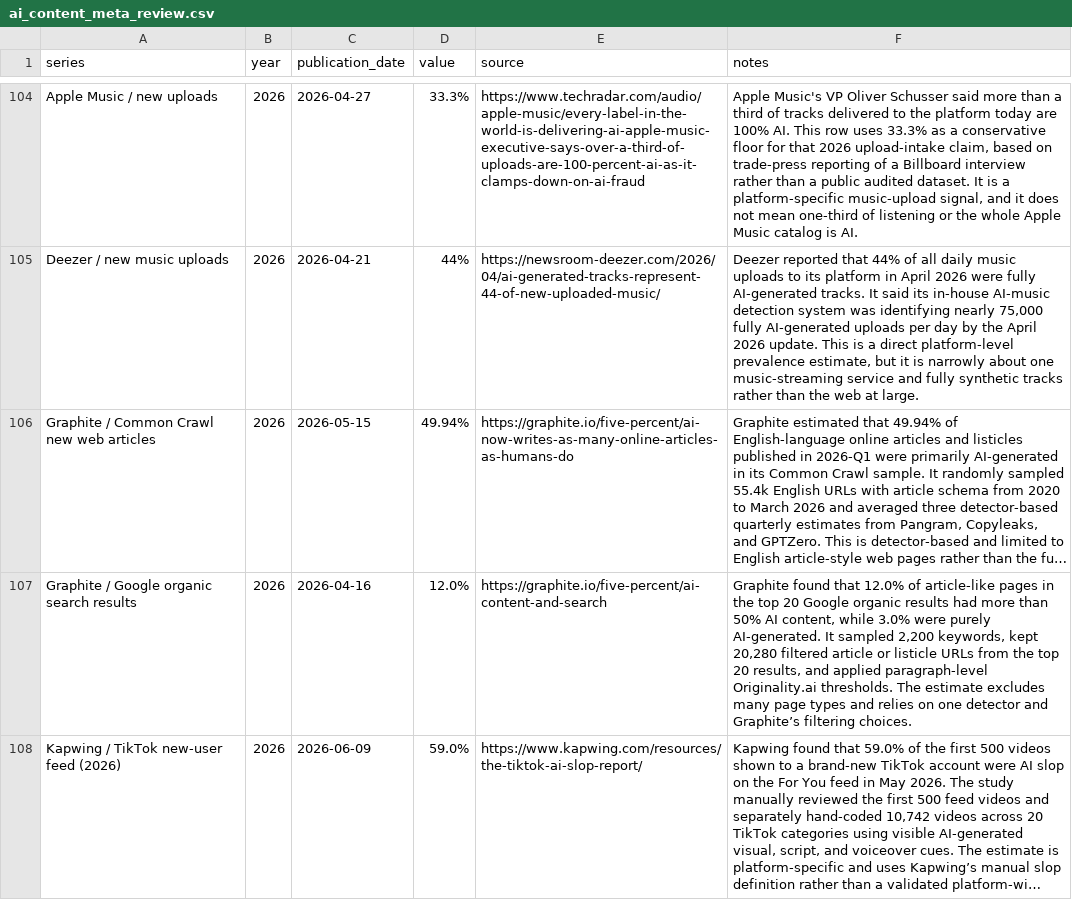
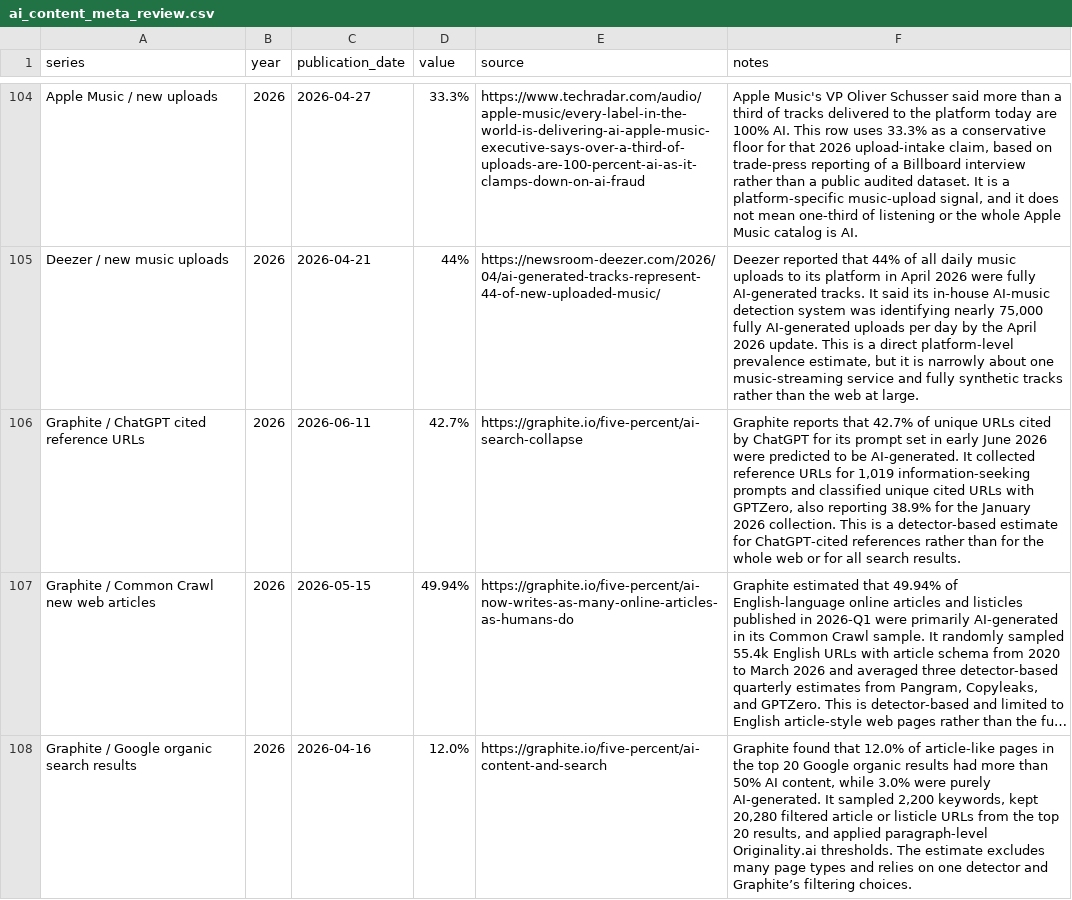
Before and after one commit to J-King-Dottie/dead-internet-tracker, a CSV file: data/ai-content-meta-review/ai_content_meta_review.csv, drawn as a sheet; only a part is shown, gaps mark what is left out; the shorter side is filled out with more unchanged rows; long unchanged cells end in …; the diff names each change by its address in the sheet, - before the commit and + after, or states it on an @@ line.

```diff
--- a/data/ai-content-meta-review/ai_content_meta_review.csv
+++ b/data/ai-content-meta-review/ai_content_meta_review.csv
+row 106: Graphite / ChatGPT cited reference URLs | 2026 | 2026-06-11 | 42.7% | https://graphite.io/five-percent/ai-search-collapse | Graphite reports that 42.7% of unique URLs cited by ChatGPT for its prompt set in early June 2026 were predicted to be AI-generated. It collected reference URLs for 1,019 information-seeking prompts and classified unique cited URLs with GPTZero, also reporting 38.9% for the January 2026 collection. This is a detector-based estimate for ChatGPT-cited references rather than for the whole web or for all search results.
```
Also changed, not shown: 5 other files.
